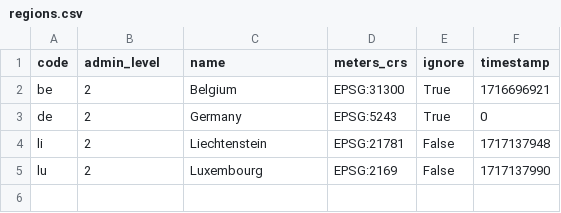
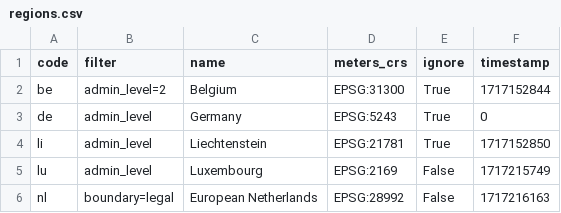
Before and after one commit to jeflem/ptsa, a CSV file: backend/regions.csv, drawn as a sheet.

Commit message:
Replace admin_level by more general filter

```diff
--- a/backend/regions.csv
+++ b/backend/regions.csv
@@ -1,5 +1,6 @@
-code,admin_level,name,meters_crs,ignore,timestamp
-be,2,Belgium,EPSG:31300,True,1716696921
-de,2,Germany,EPSG:5243,True,0
-li,2,Liechtenstein,EPSG:21781,False,1717137948
-lu,2,Luxembourg,EPSG:2169,False,1717137990
+code,filter,name,meters_crs,ignore,timestamp
+be,admin_level=2,Belgium,EPSG:31300,True,1717152844
+de,admin_level,Germany,EPSG:5243,True,0
+li,admin_level,Liechtenstein,EPSG:21781,True,1717152850
+lu,admin_level,Luxembourg,EPSG:2169,False,1717215749
+nl,boundary=legal,European Netherlands,EPSG:28992,False,1717216163
```
Also changed, not shown: 3 other files.
